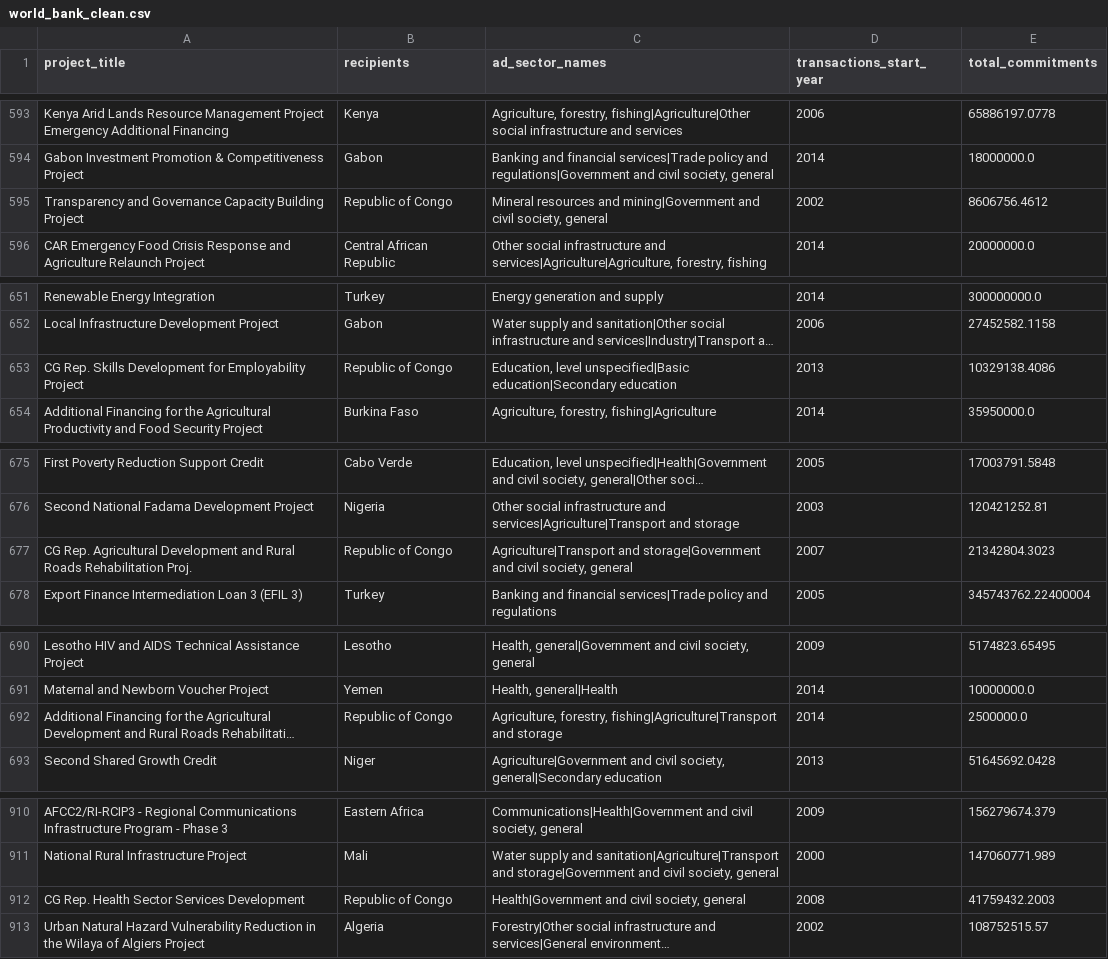
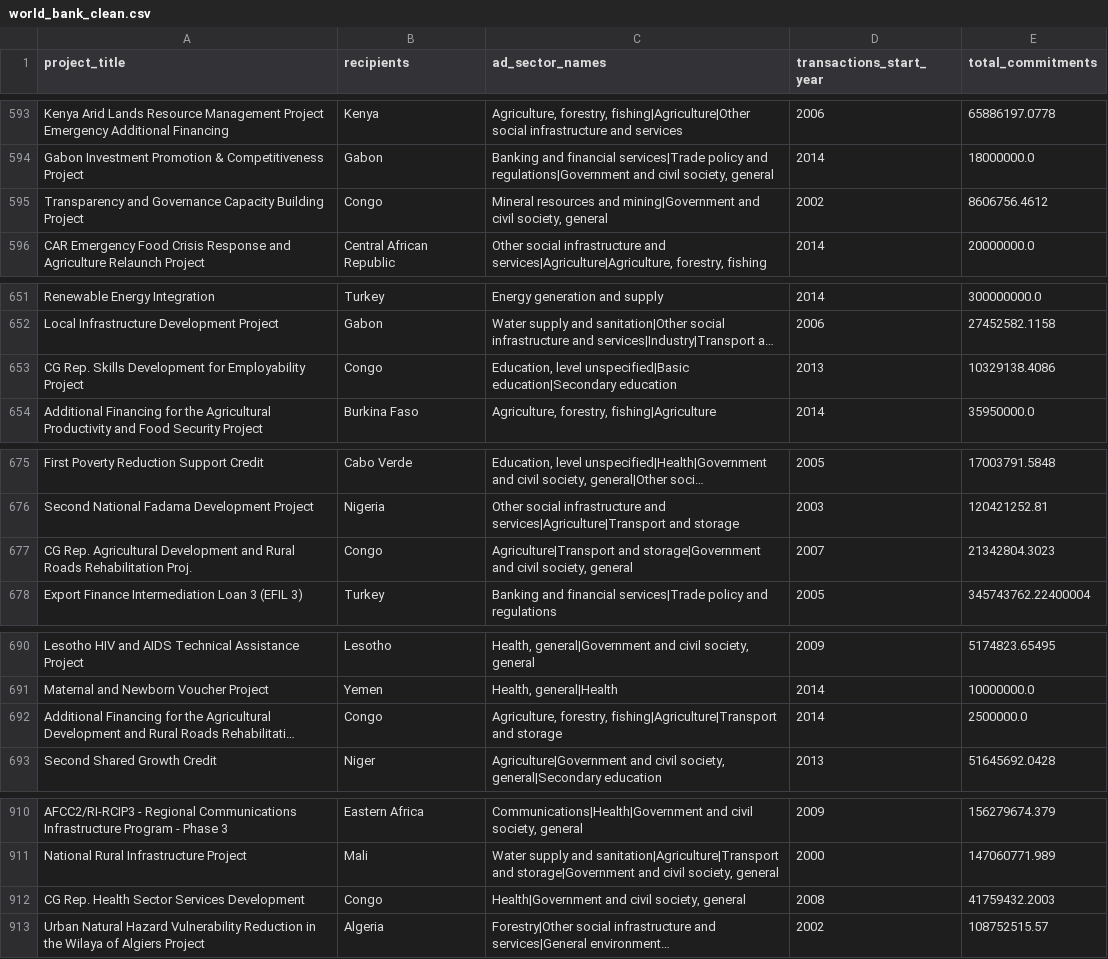
Before and after one commit to bwoodhamilton/Chinese-Aid-in-Africa-and-the-Middle-East, a CSV file: aid_data/aid_data_wm/world_bank_clean.csv, drawn as a sheet; only a part is shown, gaps mark what is left out; long unchanged cells end in …; the diff covers the shown part only; the diff names each change by its address in the sheet, - before the commit and + after, or states it on an @@ line.

```diff
--- a/aid_data/aid_data_wm/world_bank_clean.csv
+++ b/aid_data/aid_data_wm/world_bank_clean.csv
-B595 (recipients): Republic of Congo
+B595 (recipients): Congo
-B653 (recipients): Republic of Congo
+B653 (recipients): Congo
-B677 (recipients): Republic of Congo
+B677 (recipients): Congo
-B692 (recipients): Republic of Congo
+B692 (recipients): Congo
-B912 (recipients): Republic of Congo
+B912 (recipients): Congo
```
Also changed, not shown: 18 edited cells elsewhere in this file, aid_data/aid_data_wm/world_bank_sums.csv, aid_data/combined_data/aid_clusters.csv, 25 other files.
